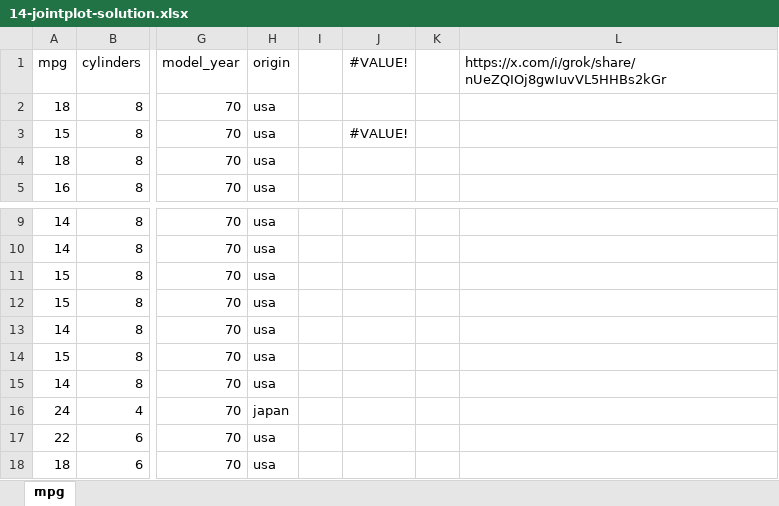
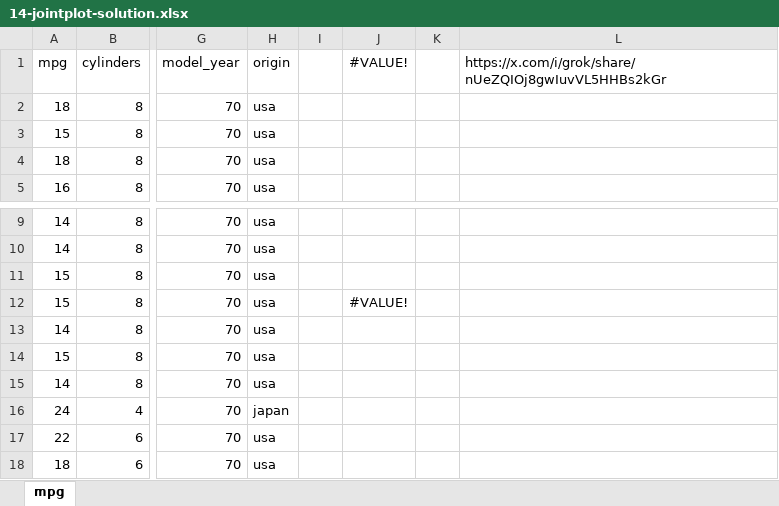
Before and after one commit to stringfestdata/ready-to-go-python-in-excel-use-cases, an Excel workbook: 14-jointplot/14-jointplot-solution.xlsx, sheet mpg, drawn as a sheet; only a part is shown, gaps mark what is left out; values as stored, in another font and other column widths than the file's, no borders; charts and pictures and table styles not drawn; the diff names each change by its address in the sheet, - before the commit and + after, or states it on an @@ line.

```diff
--- a/14-jointplot/14-jointplot-solution.xlsx (sheet mpg)
+++ b/14-jointplot/14-jointplot-solution.xlsx (sheet mpg)
-J3 (#VALUE!): #VALUE!
+J3 (#VALUE!): (empty)
-J12 (#VALUE!): (empty)
+J12 (#VALUE!): #VALUE!
```
Also changed, not shown: charts or pictures, 10-conditionally-formatted-plots/10-conditionally-format-plots-solution.xlsx, 13-small-multiples/penguins-small-multiples.xlsx, 7 other files.
